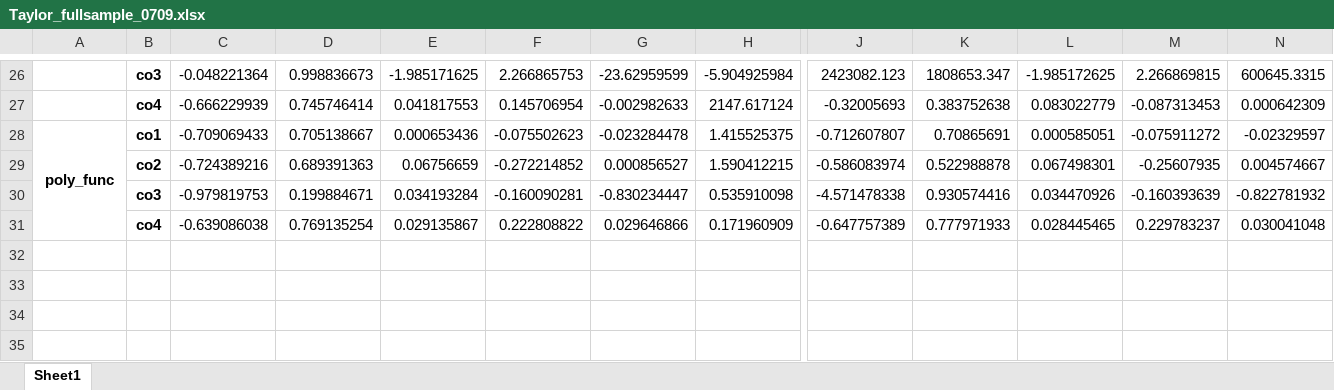
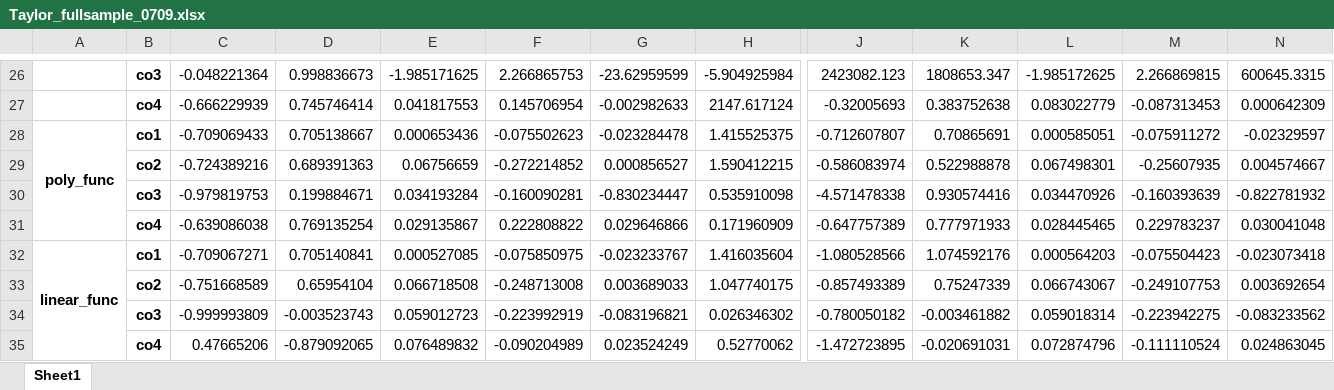
Before and after one commit to fatjudy/Nonlinear-Models-in-Time-Series-Analysis, an Excel workbook: results/Taylor_fullsample_0709.xlsx, sheet Sheet1, drawn as a sheet; only a part is shown, gaps mark what is left out; values as stored, in another font and other column widths than the file's, no borders; rows hold the shown columns only; the diff names each change by its address in the sheet, - before the commit and + after, or states it on an @@ line.

```diff
--- a/results/Taylor_fullsample_0709.xlsx (sheet Sheet1)
+++ b/results/Taylor_fullsample_0709.xlsx (sheet Sheet1)
+row 32: linear_func | co1 | -0.709067271 | 0.705140841 | 0.000527085 | -0.075850975 | -0.023233767 | 1.416035604 | -1.080528566 | 1.074592176 | 0.000564203 | -0.075504423 | -0.023073418
+row 33:  | co2 | -0.751668589 | 0.65954104 | 0.066718508 | -0.248713008 | 0.003689033 | 1.047740175 | -0.857493389 | 0.75247339 | 0.066743067 | -0.249107753 | 0.003692654
+row 34:  | co3 | -0.999993809 | -0.003523743 | 0.059012723 | -0.223992919 | -0.083196821 | 0.026346302 | -0.780050182 | -0.003461882 | 0.059018314 | -0.223942275 | -0.083233562
+row 35:  | co4 | 0.47665206 | -0.879092065 | 0.076489832 | -0.090204989 | 0.023524249 | 0.52770062 | -1.472723895 | -0.020691031 | 0.072874796 | -0.111110524 | 0.024863045
```
Also changed, not shown: results/full_sample.xlsx, 1 other file.
